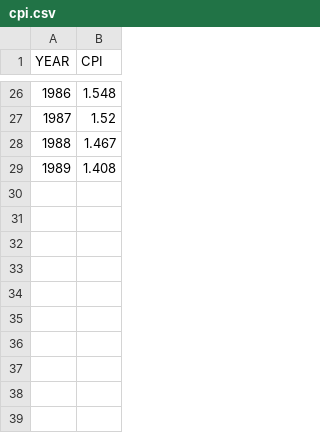
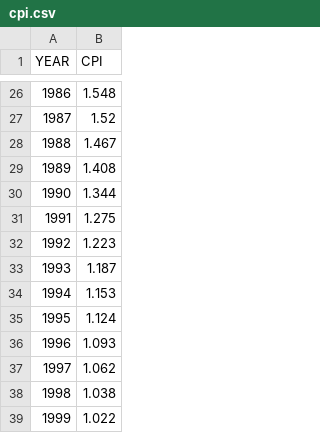
Before and after one commit to stanleytheli/history-data-analysis, a CSV file: source/cpi.csv, drawn as a sheet; only a part is shown, gaps mark what is left out.

Commit message:
Updated CPI to include years up to 1999 and updated filepaths in compute_aggs

```diff
--- a/source/cpi.csv
+++ b/source/cpi.csv
@@ -29 +29,11 @@ YEAR,CPI
 1989,1.408
+1990,1.344
+1991,1.275
+1992,1.223
+1993,1.187
+1994,1.153
+1995,1.124
+1996,1.093
+1997,1.062
+1998,1.038
+1999,1.022
```
Also changed, not shown: 1 other file.
